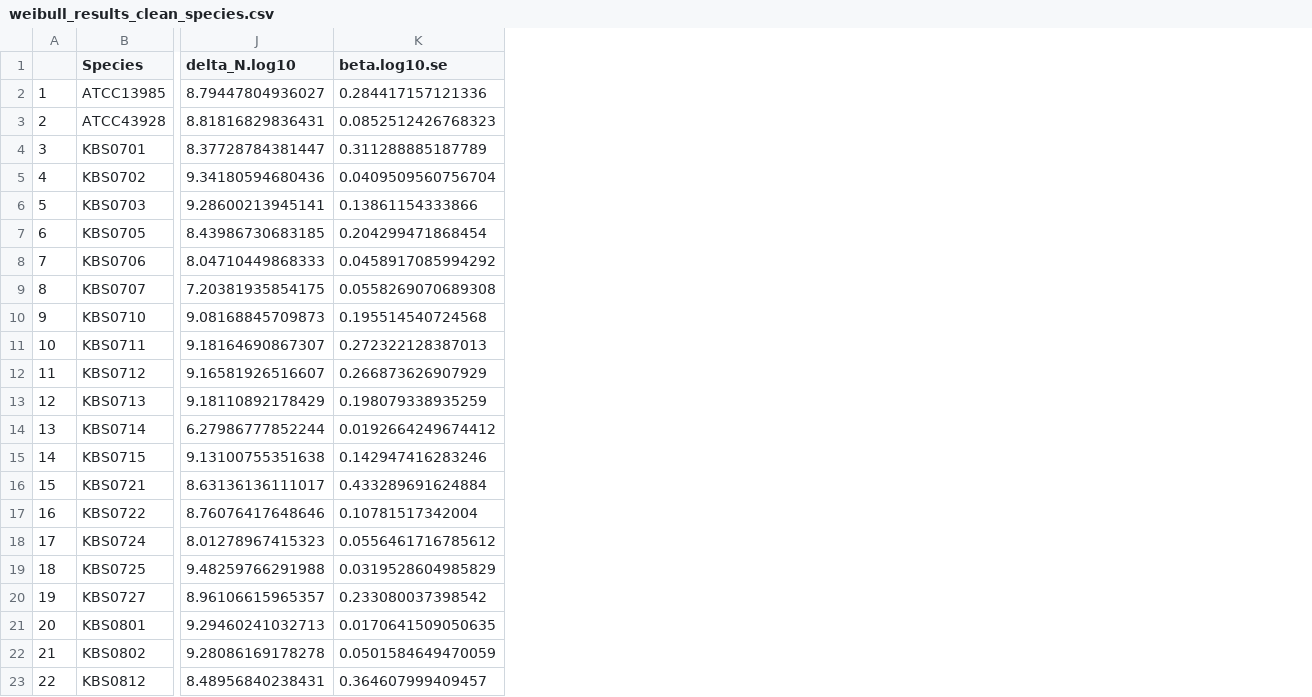
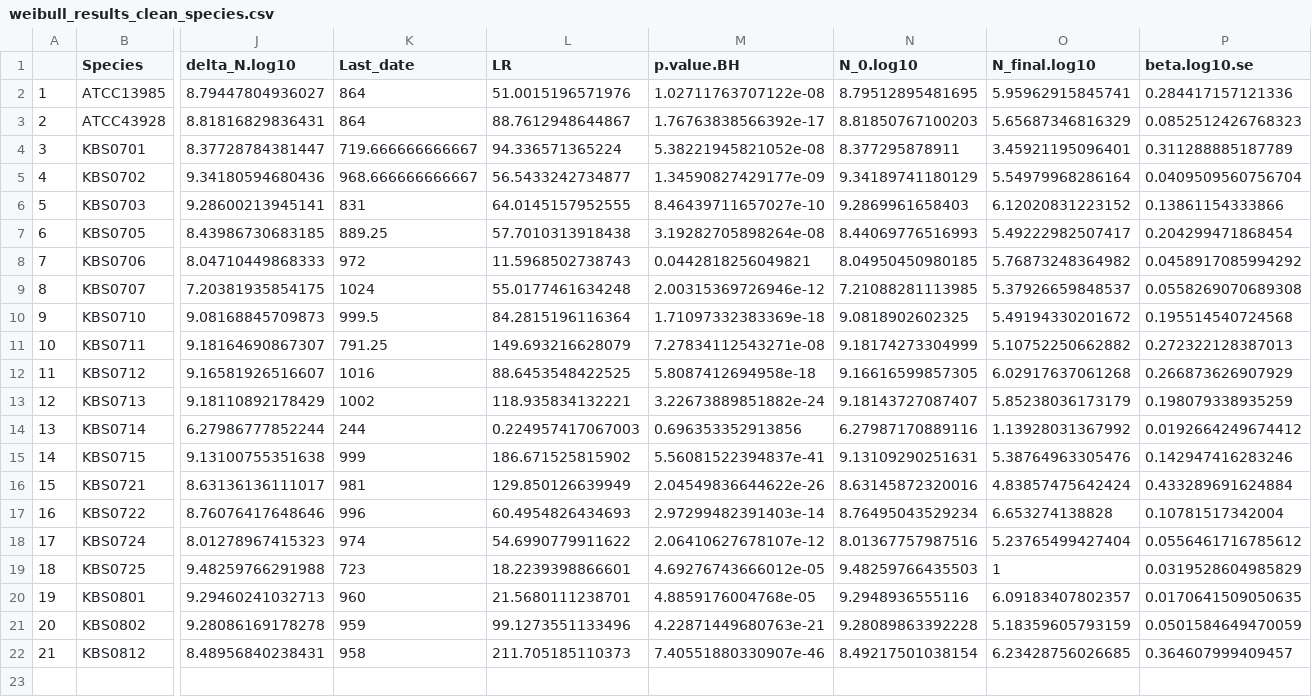
Before and after one commit to LennonLab/LTDE, a CSV file: data/demography/weibull_results_clean_species.csv, drawn as a sheet; only a part is shown, gaps mark what is left out; removed rows and columns are numbered as before the commit, all else as after; rows hold the shown columns only; the diff names each change by its address in the sheet, - before the commit and + after, or states it on an @@ line.

Commit message:
tables added, a lot of figure changes

```diff
--- a/data/demography/weibull_results_clean_species.csv
+++ b/data/demography/weibull_results_clean_species.csv
+column K (Last_date), rows 2-22: 864 | 864 | 719.666666666667 | 968.666666666667 | 831 | 889.25 | 972 | 1024 | 999.5 | 791.25 | 1016 | 1002 | 244 | 999 | 981 | 996 | 974 | 723 | 960 | 959 | 958
+column L (LR), rows 2-22: 51.0015196571976 | 88.7612948644867 | 94.336571365224 | 56.5433242734877 | 64.0145157952555 | 57.7010313918438 | 11.5968502738743 | 55.0177461634248 | 84.2815196116364 | 149.693216628079 | 88.6453548422525 | 118.935834132221 | 0.224957417067003 | 186.671525815902 | 129.850126639949 | 60.4954826434693 | 54.6990779911622 | 18.2239398866601 | 21.5680111238701 | 99.1273551133496 | 211.705185110373
+column M (p.value.BH), rows 2-22: 1.02711763707122e-08 | 1.76763838566392e-17 | 5.38221945821052e-08 | 1.34590827429177e-09 | 8.46439711657027e-10 | 3.19282705898264e-08 | 0.0442818256049821 | 2.00315369726946e-12 | 1.71097332383369e-18 | 7.27834112543271e-08 | 5.8087412694958e-18 | 3.22673889851882e-24 | 0.696353352913856 | 5.56081522394837e-41 | 2.04549836644622e-26 | 2.97299482391403e-14 | 2.06410627678107e-12 | 4.69276743666012e-05 | 4.8859176004768e-05 | 4.22871449680763e-21 | 7.40551880330907e-46
+column N (N_0.log10), rows 2-22: 8.79512895481695 | 8.81850767100203 | 8.377295878911 | 9.34189741180129 | 9.2869961658403 | 8.44069776516993 | 8.04950450980185 | 7.21088281113985 | 9.0818902602325 | 9.18174273304999 | 9.16616599857305 | 9.18143727087407 | 6.27987170889116 | 9.13109290251631 | 8.63145872320016 | 8.76495043529234 | 8.01367757987516 | 9.48259766435503 | 9.2948936555116 | 9.28089863392228 | 8.49217501038154
+column O (N_final.log10), rows 2-22: 5.95962915845741 | 5.65687346816329 | 3.45921195096401 | 5.54979968286164 | 6.12020831223152 | 5.49222982507417 | 5.76873248364982 | 5.37926659848537 | 5.49194330201672 | 5.10752250662882 | 6.02917637061268 | 5.85238036173179 | 1.13928031367992 | 5.38764963305476 | 4.83857475642424 | 6.653274138828 | 5.23765499427404 | 1 | 6.09183407802357 | 5.18359605793159 | 6.23428756026685
-row 20: 19 | KBS0727 | 8.96106615965357 | 0.233080037398542
@@ column A renumbered from row 20 down @@
```
Also changed, not shown: data/demography/weibull_results.csv, data/demography/weibull_results_clean.csv, 43 other files.
